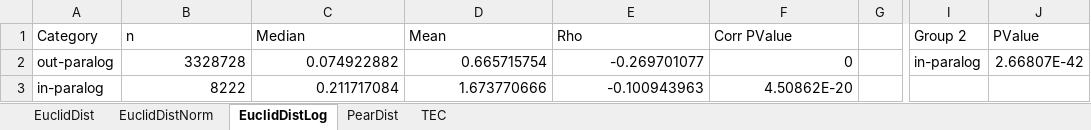
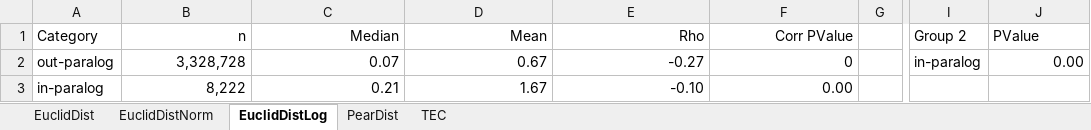
Before and after one commit to AndrewH72/Gene-Duplication, an Excel workbook: data/humanParalogStatistics.xlsx, sheet EuclidDistLog, drawn as a sheet; only a part is shown, gaps mark what is left out; values as stored, in another font and other column widths than the file's, no borders; the diff names each change by its address in the sheet, - before the commit and + after, or states it on an @@ line.

```diff
--- a/data/humanParalogStatistics.xlsx (sheet EuclidDistLog)
+++ b/data/humanParalogStatistics.xlsx (sheet EuclidDistLog)
-B1:F1 alignment: left
+B1:F1 alignment: right
-B2 (n): 3328728
+B2 (n): 3,328,728
-C2 (Median): 0.074922882
+C2 (Median): 0.07
-D2 (Mean): 0.665715754
+D2 (Mean): 0.67
-E2 (Rho): -0.269701077
+E2 (Rho): -0.27
-J2 (PValue): 2.66807E-42
+J2 (PValue): 0.00
-B3 (n): 8222
+B3 (n): 8,222
-C3 (Median): 0.211717084
+C3 (Median): 0.21
-D3 (Mean): 1.673770666
+D3 (Mean): 1.67
-E3 (Rho): -0.100943963
+E3 (Rho): -0.10
-F3 (Corr PValue): 4.50862E-20
+F3 (Corr PValue): 0.00
```
Also changed, not shown: sheet TEC, sheet EuclidDist, sheet EuclidDistNorm, sheet PearDist, 4 other files.
